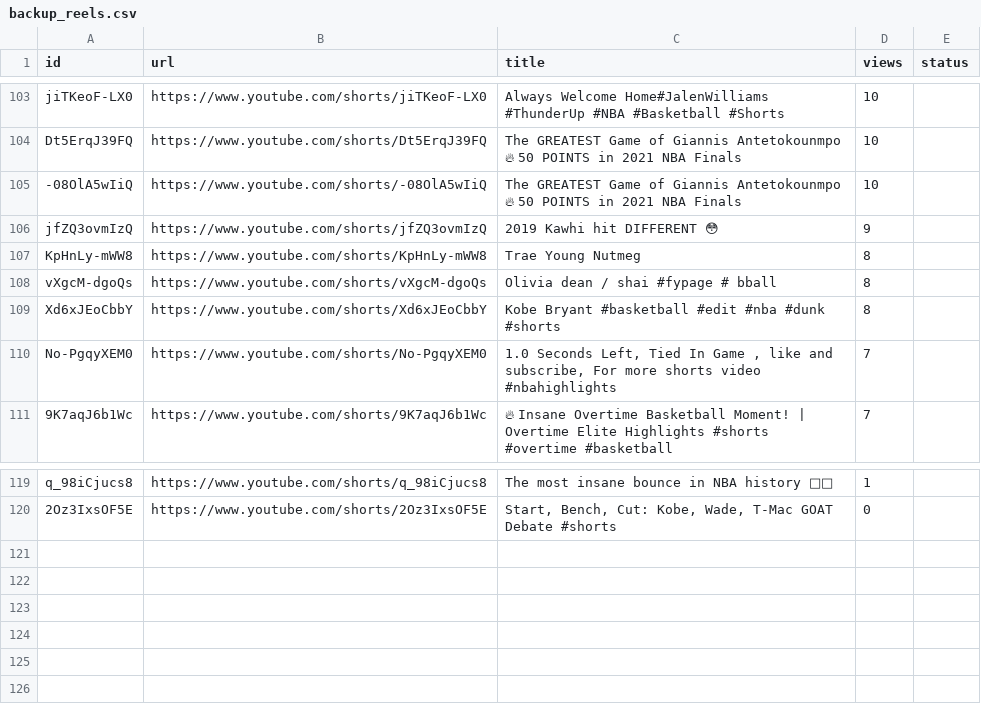
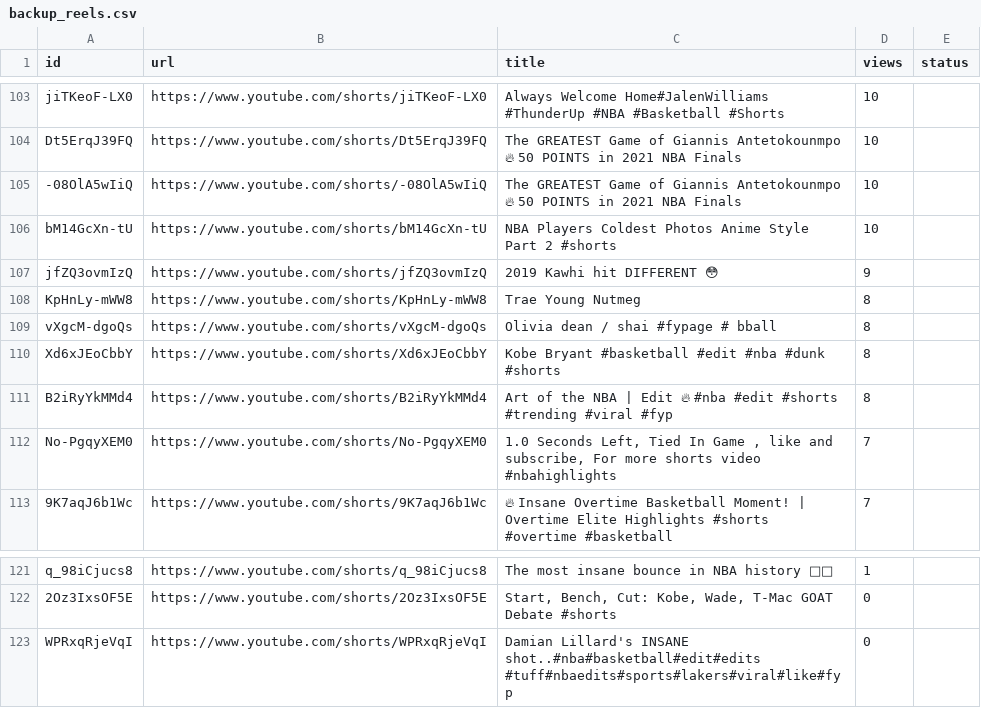
Before and after one commit to rjydly/nba-reels-bot, a CSV file: data/backup_reels.csv, drawn as a sheet; only a part is shown, gaps mark what is left out; the diff names each change by its address in the sheet, - before the commit and + after, or states it on an @@ line.

```diff
--- a/data/backup_reels.csv
+++ b/data/backup_reels.csv
+row 106: bM14GcXn-tU | https://www.youtube.com/shorts/bM14GcXn-tU | NBA Players Coldest Photos Anime Style Part 2 #shorts | 10
+row 111: B2iRyYkMMd4 | https://www.youtube.com/shorts/B2iRyYkMMd4 | Art of the NBA | Edit 🔥 #nba #edit #shorts #trending #viral #fyp | 8
+row 123: WPRxqRjeVqI | https://www.youtube.com/shorts/WPRxqRjeVqI | Damian Lillard's INSANE shot..#nba#basketball#edit#edits #tuff#nbaedits#sports#lakers#viral#like#fyp | 0
```
Also changed, not shown: 1 other file.
